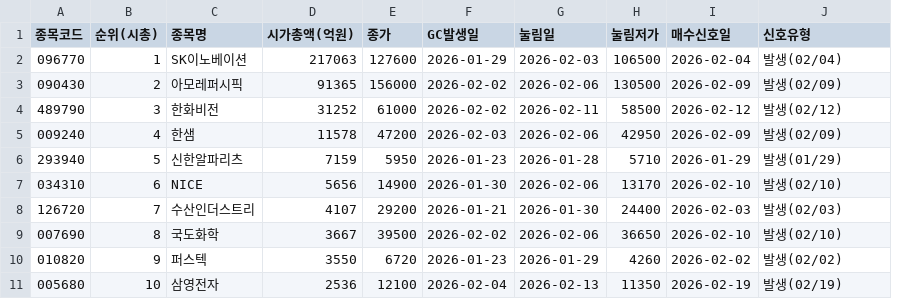
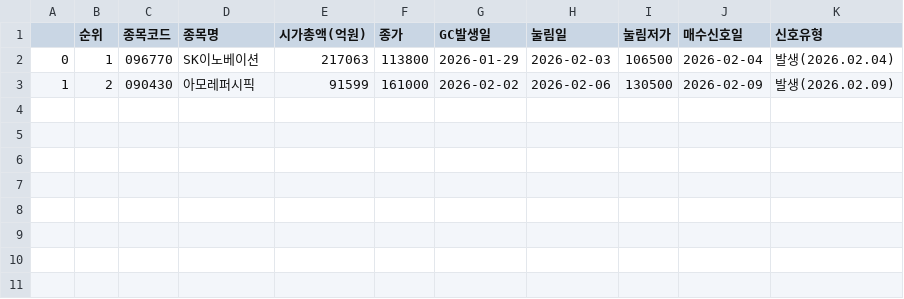
Before and after one commit to HANJAEDUC/KOSPI_KODEX, a CSV file: kospi_gc_pullback_signal.csv, drawn as a sheet; removed rows and columns are numbered as before the commit, all else as after; the diff names each change by its address in the sheet, - before the commit and + after, or states it on an @@ line.

```diff
--- a/kospi_gc_pullback_signal.csv
+++ b/kospi_gc_pullback_signal.csv
+column A, rows 2-3: 0 | 1
+column B (순위), rows 2-3: 1 | 2
-column B (순위(시총)), rows 2-3: 1 | 2
-F2 (종가): 127600
+F2 (종가): 113800
-K2 (신호유형): 발생(02/04)
+K2 (신호유형): 발생(2026.02.04)
-E3 (시가총액(억원)): 91365
+E3 (시가총액(억원)): 91599
-F3 (종가): 156000
+F3 (종가): 161000
-K3 (신호유형): 발생(02/09)
+K3 (신호유형): 발생(2026.02.09)
-row 4: 489790 | 3 | 한화비전 | 31252 | 61000 | 2026-02-02 | 2026-02-11 | 58500 | 2026-02-12 | 발생(02/12)
-row 5: 009240 | 4 | 한샘 | 11578 | 47200 | 2026-02-03 | 2026-02-06 | 42950 | 2026-02-09 | 발생(02/09)
-row 6: 293940 | 5 | 신한알파리츠 | 7159 | 5950 | 2026-01-23 | 2026-01-28 | 5710 | 2026-01-29 | 발생(01/29)
-row 7: 034310 | 6 | NICE | 5656 | 14900 | 2026-01-30 | 2026-02-06 | 13170 | 2026-02-10 | 발생(02/10)
-row 8: 126720 | 7 | 수산인더스트리 | 4107 | 29200 | 2026-01-21 | 2026-01-30 | 24400 | 2026-02-03 | 발생(02/03)
-row 9: 007690 | 8 | 국도화학 | 3667 | 39500 | 2026-02-02 | 2026-02-06 | 36650 | 2026-02-10 | 발생(02/10)
-row 10: 010820 | 9 | 퍼스텍 | 3550 | 6720 | 2026-01-23 | 2026-01-29 | 4260 | 2026-02-02 | 발생(02/02)
-row 11: 005680 | 10 | 삼영전자 | 2536 | 12100 | 2026-02-04 | 2026-02-13 | 11350 | 2026-02-19 | 발생(02/19)
```
Also changed, not shown: kosdaq_gc_pullback_signal.csv, kosdaq_golden_cross.csv, 6 other files.
